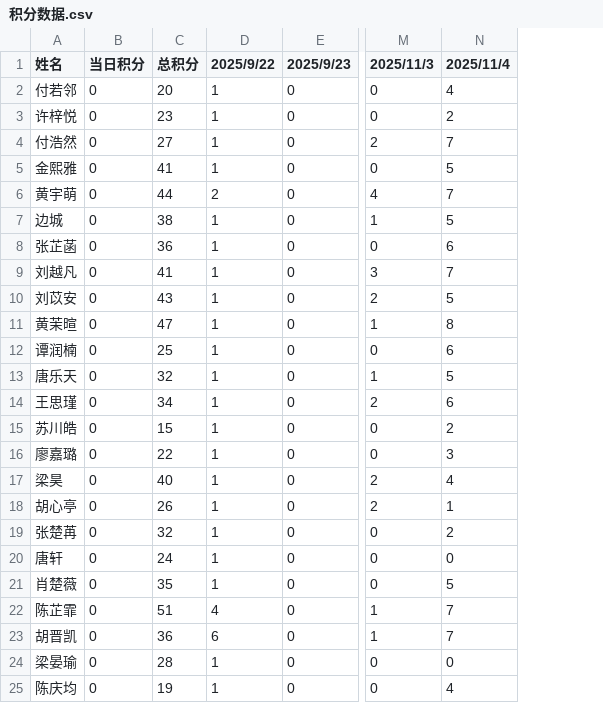
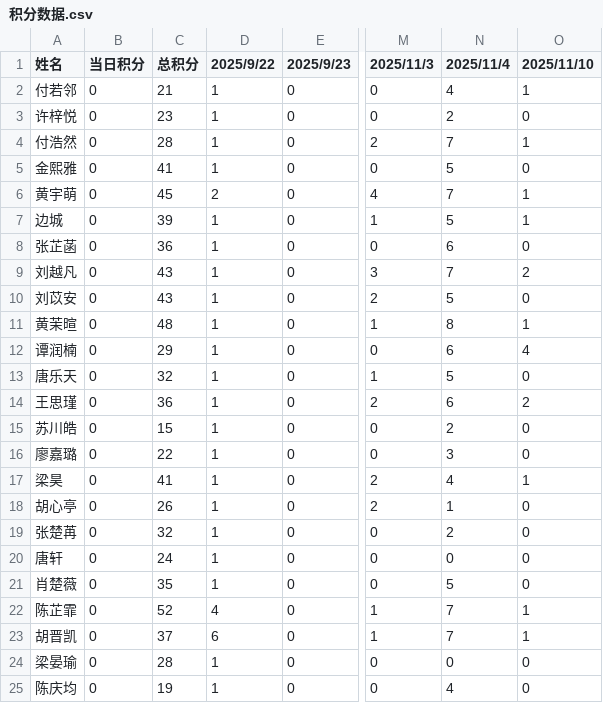
Before and after one commit to Hong-JL/jifenbang, a CSV file: 积分数据.csv, drawn as a sheet; only a part is shown, gaps mark what is left out; the diff covers the shown part only; the diff names each change by its address in the sheet, - before the commit and + after, or states it on an @@ line.

Commit message:
更新积分数据 2025/11/10

```diff
--- a/积分数据.csv
+++ b/积分数据.csv
+column O (2025/11/10), rows 2-25: 1 | 0 | 1 | 0 | 1 | 1 | 0 | 2 | 0 | 1 | 4 | 0 | 2 | 0 | 0 | 1 | 0 | 0 | 0 | 0 | 1 | 1 | 0 | 0
-C2 (总积分): 20
+C2 (总积分): 21
-C4 (总积分): 27
+C4 (总积分): 28
-C6 (总积分): 44
+C6 (总积分): 45
-C7 (总积分): 38
+C7 (总积分): 39
-C9 (总积分): 41
+C9 (总积分): 43
-C11 (总积分): 47
+C11 (总积分): 48
-C12 (总积分): 25
+C12 (总积分): 29
-C14 (总积分): 34
+C14 (总积分): 36
-C17 (总积分): 40
+C17 (总积分): 41
-C22 (总积分): 51
+C22 (总积分): 52
-C23 (总积分): 36
+C23 (总积分): 37
```
Also changed, not shown: 1 added row and 1 edited cell elsewhere in this file.
